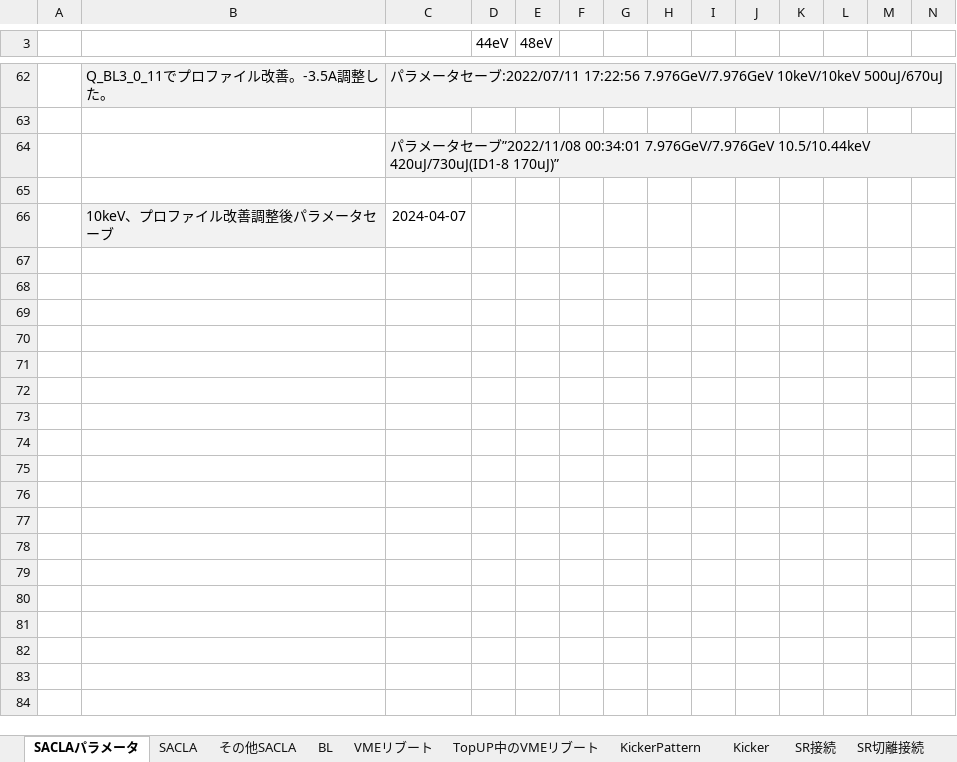
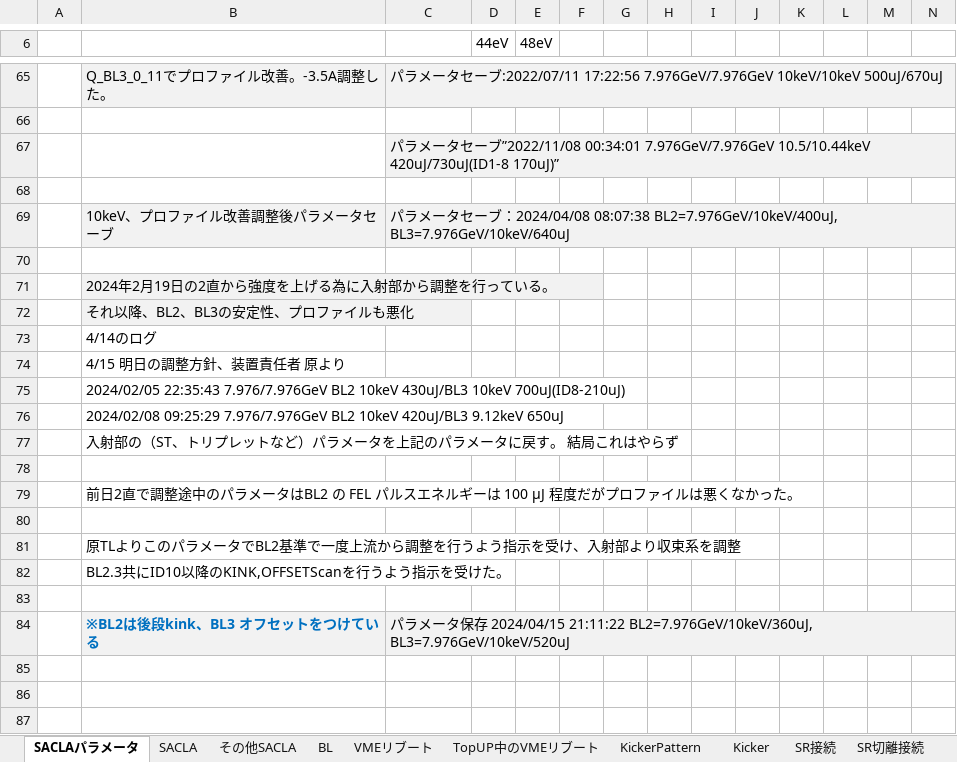
Before and after one commit to kenih4/hikitsugi, an Excel workbook: docs/u運転メモ.xlsx, sheet SACLAパラメータ, drawn as a sheet; only a part is shown, gaps mark what is left out; values as stored, in another font and other column widths than the file's, no borders; charts and pictures not drawn; addresses are those after the commit; rows hold the shown columns only; the diff covers the shown part only; the diff names each change by its address in the sheet, - before the commit and + after, or states it on an @@ line.

```diff
--- a/docs/u運転メモ.xlsx (sheet SACLAパラメータ)
+++ b/docs/u運転メモ.xlsx (sheet SACLAパラメータ)
+row 69:  | 10keV、プロファイル改善調整後パラメータセーブ | パラメータセーブ：2024/04/08 08:07:38 BL2=7.976GeV/10keV/400uJ, BL3=7.976GeV/10keV/640uJ
-row 70:  | 10keV、プロファイル改善調整後パラメータセーブ | 2024-04-07
+row 70: (empty)
-B70 fill: #F2F2F2
+B70 fill: none
+row 71:  | 2024年2月19日の2直から強度を上げる為に入射部から調整を行っている。
+row 72:  | それ以降、BL2、BL3の安定性、プロファイルも悪化
+row 73:  | 4/14のログ
+row 74:  | 4/15 明日の調整方針、装置責任者 原より
+row 75:  | 2024/02/05 22:35:43 7.976/7.976GeV BL2 10keV 430uJ/BL3 10keV 700uJ(ID8-210uJ)
+row 76:  | 2024/02/08 09:25:29 7.976/7.976GeV BL2 10keV 420uJ/BL3 9.12keV 650uJ
+row 77:  | 入射部の（ST、トリプレットなど）パラメータを上記のパラメータに戻す。 結局これはやらず
+row 78: (empty)
+row 79:  | 前日2直で調整途中のパラメータはBL2 の FEL パルスエネルギーは 100 μJ 程度だがプロファイルは悪くなかった。
+row 80: (empty)
+row 81:  | 原TLよりこのパラメータでBL2基準で一度上流から調整を行うよう指示を受け、入射部より収束系を調整
+row 82:  | BL2.3共にID10以降のKINK,OFFSETScanを行うよう指示を受けた。
+row 83: (empty)
+row 84:  | ※BL2は後段kink、BL3 オフセットをつけている | パラメータ保存 2024/04/15 21:11:22 BL2=7.976GeV/10keV/360uJ, BL3=7.976GeV/10keV/520uJ
+row 85: (empty)
+row 86: (empty)
+row 87: (empty)
```
Also changed, not shown: 13 added rows elsewhere in this sheet, sheet VMEリブート, charts or pictures, 1 other file.
